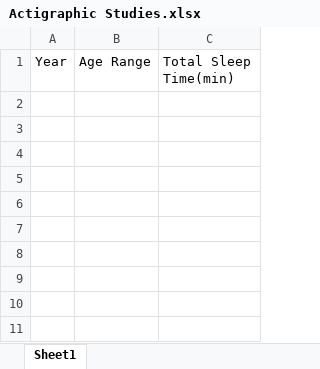
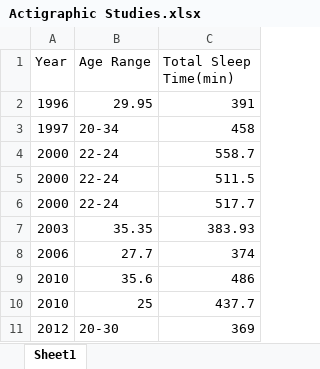
Before and after one commit to lawv-1841143/info201agsleepdeprivation, an Excel workbook: Actigraphic Studies.xlsx, sheet Sheet1, drawn as a sheet; values as stored, in another font and other column widths than the file's, no borders; the diff names each change by its address in the sheet, - before the commit and + after, or states it on an @@ line.

Commit message:
Updated

```diff
--- a/Actigraphic Studies.xlsx (sheet Sheet1)
+++ b/Actigraphic Studies.xlsx (sheet Sheet1)
+row 2: 1996 | 29.95 | 391
+row 3: 1997 | 20-34 | 458
+row 4: 2000 | 22-24 | 558.7
+row 5: 2000 | 22-24 | 511.5
+row 6: 2000 | 22-24 | 517.7
+row 7: 2003 | 35.35 | 383.93
+row 8: 2006 | 27.7 | 374
+row 9: 2010 | 35.6 | 486
+row 10: 2010 | 25 | 437.7
+row 11: 2012 | 20-30 | 369
```
